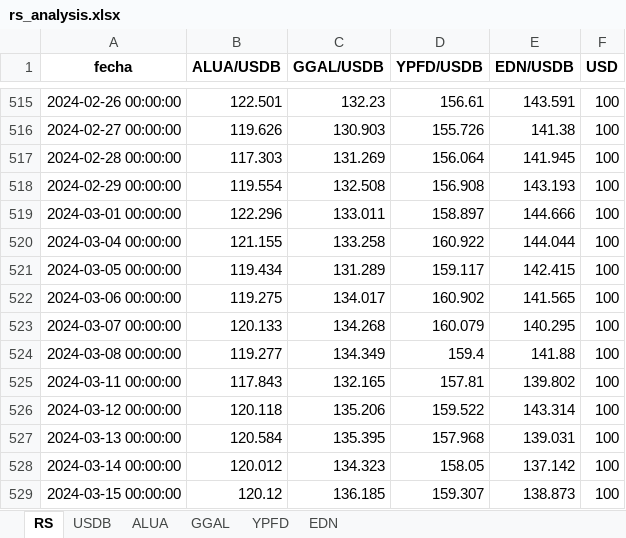
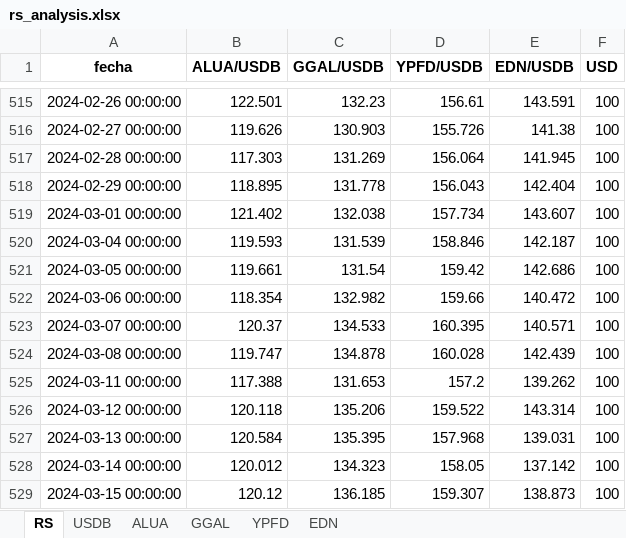
Before and after one commit to facuova/relativeStrange, an Excel workbook: data/output/rs_analysis.xlsx, sheet RS, drawn as a sheet; only a part is shown, gaps mark what is left out; values as stored, in another font and other column widths than the file's, no borders; the diff covers the shown part only; the diff names each change by its address in the sheet, - before the commit and + after, or states it on an @@ line.

```diff
--- a/data/output/rs_analysis.xlsx (sheet RS)
+++ b/data/output/rs_analysis.xlsx (sheet RS)
-B518 (ALUA/USDB): 119.554
+B518 (ALUA/USDB): 118.895
-C518 (GGAL/USDB): 132.508
+C518 (GGAL/USDB): 131.778
-D518 (YPFD/USDB): 156.908
+D518 (YPFD/USDB): 156.043
-E518 (EDN/USDB): 143.193
+E518 (EDN/USDB): 142.404
-B519 (ALUA/USDB): 122.296
+B519 (ALUA/USDB): 121.402
-C519 (GGAL/USDB): 133.011
+C519 (GGAL/USDB): 132.038
-D519 (YPFD/USDB): 158.897
+D519 (YPFD/USDB): 157.734
-E519 (EDN/USDB): 144.666
+E519 (EDN/USDB): 143.607
-B520 (ALUA/USDB): 121.155
+B520 (ALUA/USDB): 119.593
-C520 (GGAL/USDB): 133.258
+C520 (GGAL/USDB): 131.539
-D520 (YPFD/USDB): 160.922
+D520 (YPFD/USDB): 158.846
-E520 (EDN/USDB): 144.044
+E520 (EDN/USDB): 142.187
-B521 (ALUA/USDB): 119.434
+B521 (ALUA/USDB): 119.661
-C521 (GGAL/USDB): 131.289
+C521 (GGAL/USDB): 131.54
-D521 (YPFD/USDB): 159.117
+D521 (YPFD/USDB): 159.42
-E521 (EDN/USDB): 142.415
+E521 (EDN/USDB): 142.686
-B522 (ALUA/USDB): 119.275
+B522 (ALUA/USDB): 118.354
-C522 (GGAL/USDB): 134.017
+C522 (GGAL/USDB): 132.982
-D522 (YPFD/USDB): 160.902
+D522 (YPFD/USDB): 159.66
-E522 (EDN/USDB): 141.565
+E522 (EDN/USDB): 140.472
-B523 (ALUA/USDB): 120.133
+B523 (ALUA/USDB): 120.37
-C523 (GGAL/USDB): 134.268
+C523 (GGAL/USDB): 134.533
-D523 (YPFD/USDB): 160.079
+D523 (YPFD/USDB): 160.395
-E523 (EDN/USDB): 140.295
+E523 (EDN/USDB): 140.571
-B524 (ALUA/USDB): 119.277
+B524 (ALUA/USDB): 119.747
-C524 (GGAL/USDB): 134.349
+C524 (GGAL/USDB): 134.878
-D524 (YPFD/USDB): 159.4
+D524 (YPFD/USDB): 160.028
-E524 (EDN/USDB): 141.88
+E524 (EDN/USDB): 142.439
-B525 (ALUA/USDB): 117.843
+B525 (ALUA/USDB): 117.388
-C525 (GGAL/USDB): 132.165
+C525 (GGAL/USDB): 131.653
-D525 (YPFD/USDB): 157.81
+D525 (YPFD/USDB): 157.2
-E525 (EDN/USDB): 139.802
+E525 (EDN/USDB): 139.262
```
Also changed, not shown: 6 added rows and 36 edited cells elsewhere in this sheet, sheet USDB, sheet EDN, sheet ALUA, sheet GGAL, sheet YPFD, data/quotes/alua.xlsx, data/quotes/edn.xlsx, 18 other files.
